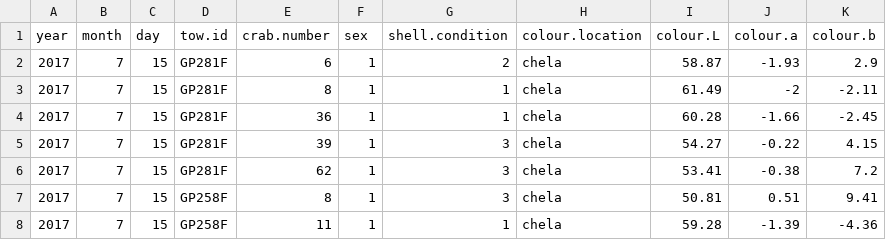
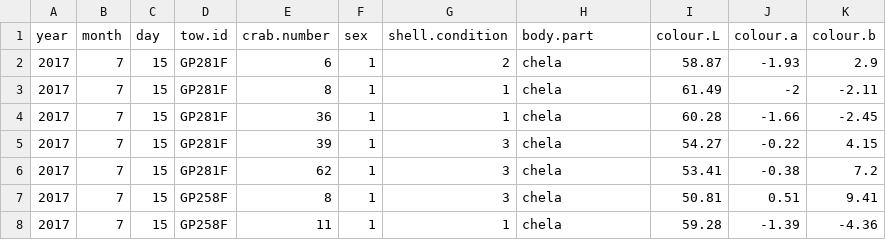
Before and after one commit to TobieSurette/gulf.data, a CSV file: inst/extdata/scs.colorimeter.2017.csv, drawn as a sheet; only a part is shown.

Commit message:
Colorimeter data corrections and readling functions

```diff
--- a/inst/extdata/scs.colorimeter.2017.csv
+++ b/inst/extdata/scs.colorimeter.2017.csv
@@ -1,2 +1,2 @@
-year,month,day,tow.id,crab.number,sex,shell.condition,colour.location,colour.L,colour.a,colour.b
+year,month,day,tow.id,crab.number,sex,shell.condition,body.part,colour.L,colour.a,colour.b
 2017,7,15,GP281F,6,1,2,chela,58.87,-1.93,2.9
```
Also changed, not shown: inst/extdata/scs.colorimeter.2018.csv, 9 other files.
